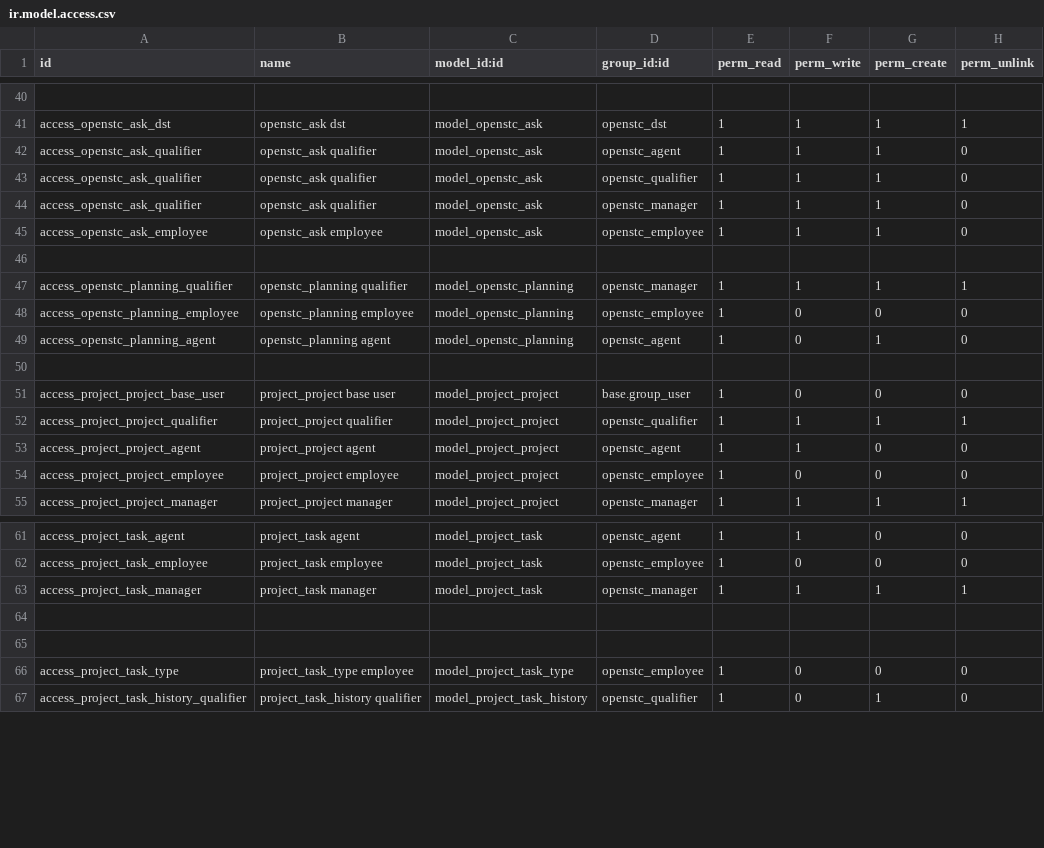
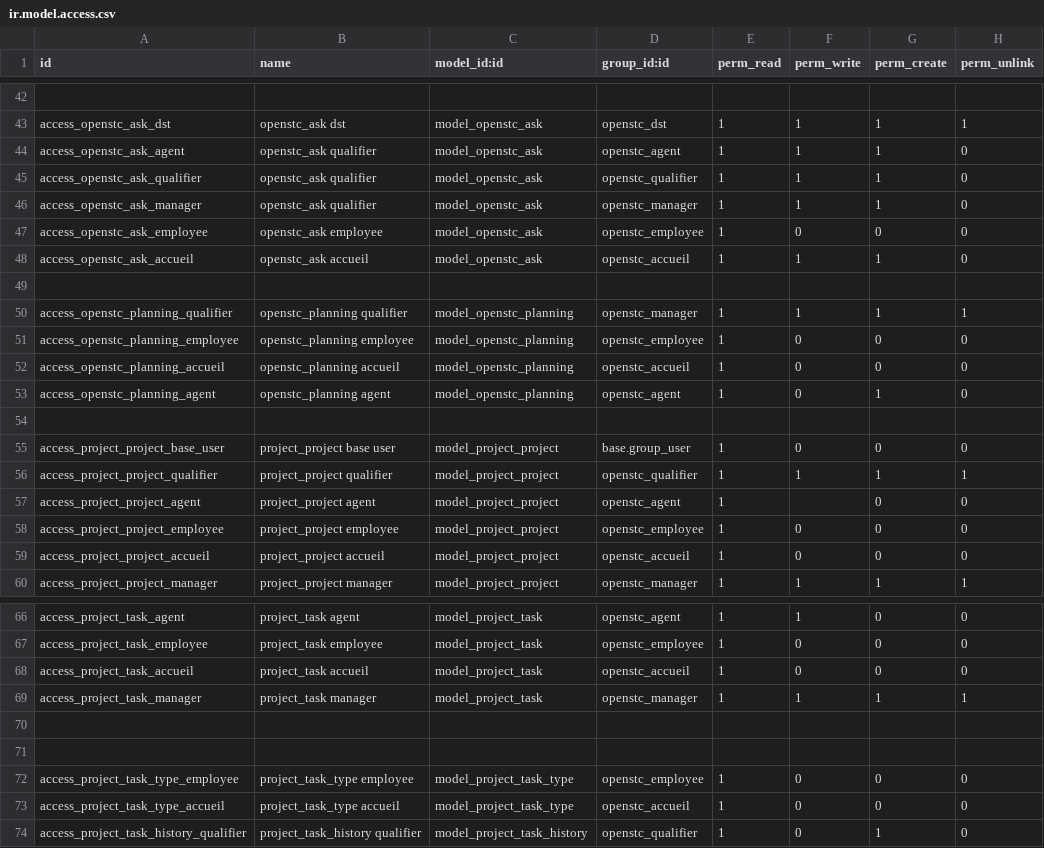
Before and after one commit to OpenSTC-Eleger/stc-interventions, a CSV file: security/ir.model.access.csv, drawn as a sheet; only a part is shown, gaps mark what is left out; addresses are those after the commit; the diff covers the shown part only; the diff names each change by its address in the sheet, - before the commit and + after, or states it on an @@ line.

```diff
--- a/security/ir.model.access.csv
+++ b/security/ir.model.access.csv
-A44 (id): access_openstc_ask_qualifier
+A44 (id): access_openstc_ask_agent
-A46 (id): access_openstc_ask_qualifier
+A46 (id): access_openstc_ask_manager
-F47 (perm_write): 1
+F47 (perm_write): 0
-G47 (perm_create): 1
+G47 (perm_create): 0
+row 48: access_openstc_ask_accueil | openstc_ask accueil | model_openstc_ask | openstc_accueil | 1 | 1 | 1 | 0
+row 52: access_openstc_planning_accueil | openstc_planning accueil | model_openstc_planning | openstc_accueil | 1 | 0 | 0 | 0
-F57 (perm_write): 1
+F57 (perm_write): (empty)
+row 59: access_project_project_accueil | project_project accueil | model_project_project | openstc_accueil | 1 | 0 | 0 | 0
+row 68: access_project_task_accueil | project_task accueil | model_project_task | openstc_accueil | 1 | 0 | 0 | 0
-A72 (id): access_project_task_type
+A72 (id): access_project_task_type_employee
+row 73: access_project_task_type_accueil | project_task_type accueil | model_project_task_type | openstc_accueil | 1 | 0 | 0 | 0
```
Also changed, not shown: 2 added rows elsewhere in this file, 3 other files.
